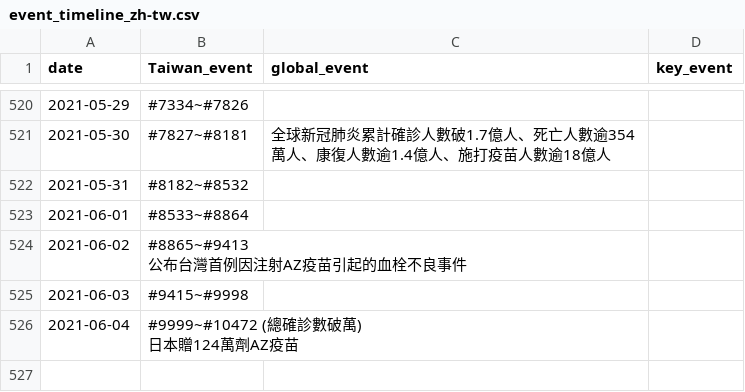
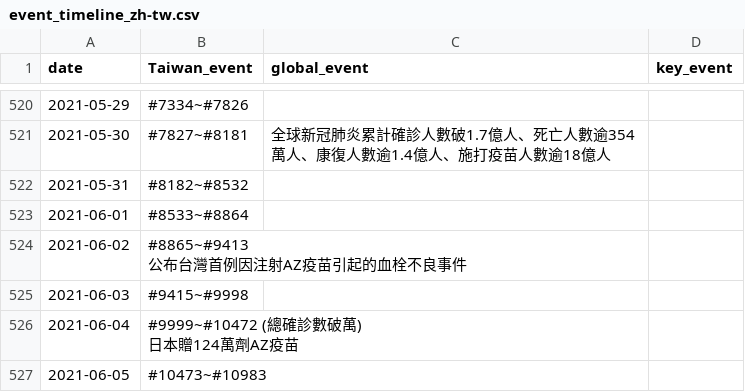
Before and after one commit to Linc-tw/COVID_breakdown, a CSV file: processed_data/event_timeline_zh-tw.csv, drawn as a sheet; only a part is shown, gaps mark what is left out; the diff names each change by its address in the sheet, - before the commit and + after, or states it on an @@ line.

Commit message:
Manual data update

```diff
--- a/processed_data/event_timeline_zh-tw.csv
+++ b/processed_data/event_timeline_zh-tw.csv
+row 527: 2021-06-05 | #10473~#10983
```
Also changed, not shown: processed_data/2021/age_symptom_correlations_coefficient.csv, processed_data/2021/status_evolution.csv, 25 other files.
